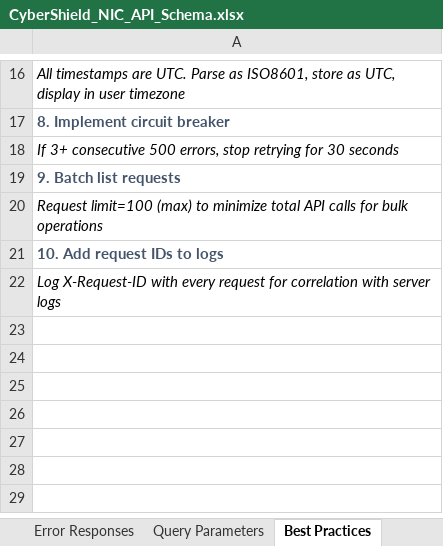
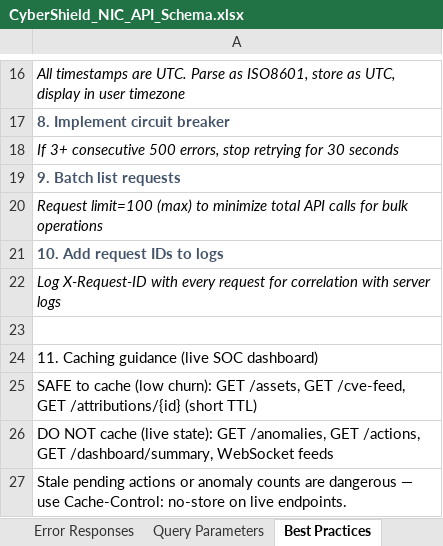
Before and after one commit to soumyasoneja11/etai-hack, an Excel workbook: docs/CyberShield_NIC_API_Schema.xlsx, sheet Best Practices, drawn as a sheet; only a part is shown, gaps mark what is left out; values as stored, in another font and other column widths than the file's, no borders; the diff names each change by its address in the sheet, - before the commit and + after, or states it on an @@ line.

```diff
--- a/docs/CyberShield_NIC_API_Schema.xlsx (sheet Best Practices)
+++ b/docs/CyberShield_NIC_API_Schema.xlsx (sheet Best Practices)
+row 23: (empty)
+row 24: 11. Caching guidance (live SOC dashboard)
+row 25: SAFE to cache (low churn): GET /assets, GET /cve-feed, GET /attributions/{id} (short TTL)
+row 26: DO NOT cache (live state): GET /anomalies, GET /actions, GET /dashboard/summary, WebSocket feeds
+row 27: Stale pending actions or anomaly counts are dangerous — use Cache-Control: no-store on live endpoints.
```
Also changed, not shown: sheet Response Headers, sheet Query Parameters, sheet Pagination, sheet REST Endpoints, sheet Enums & Status Codes, sheet Conventions, 2 other files.
